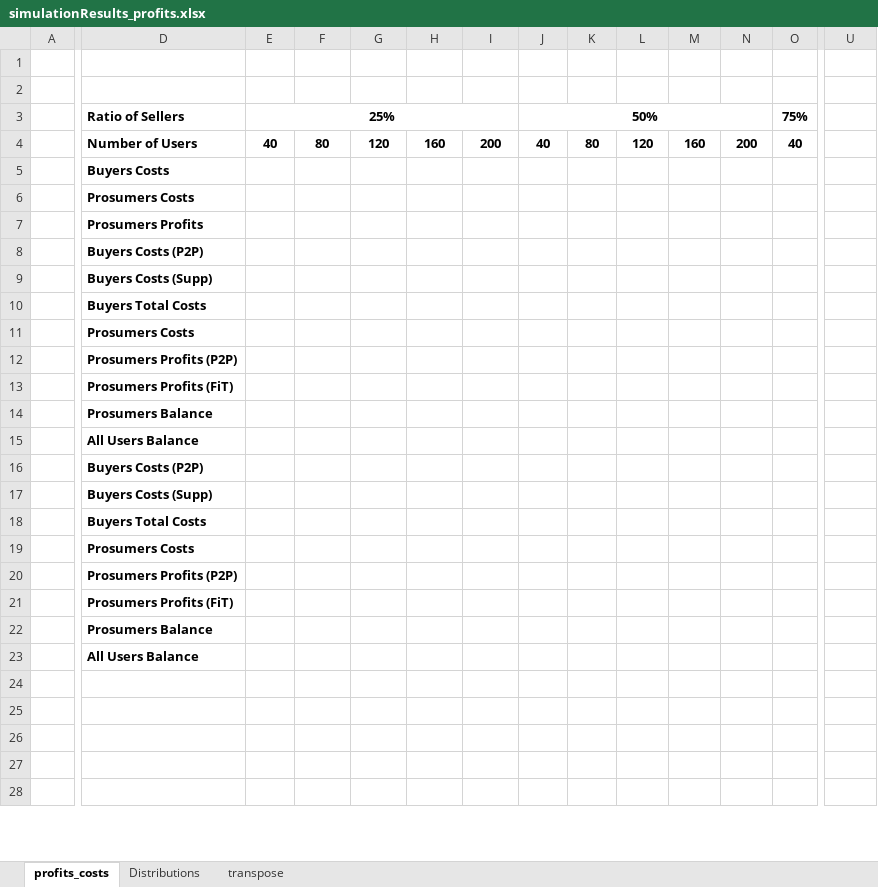
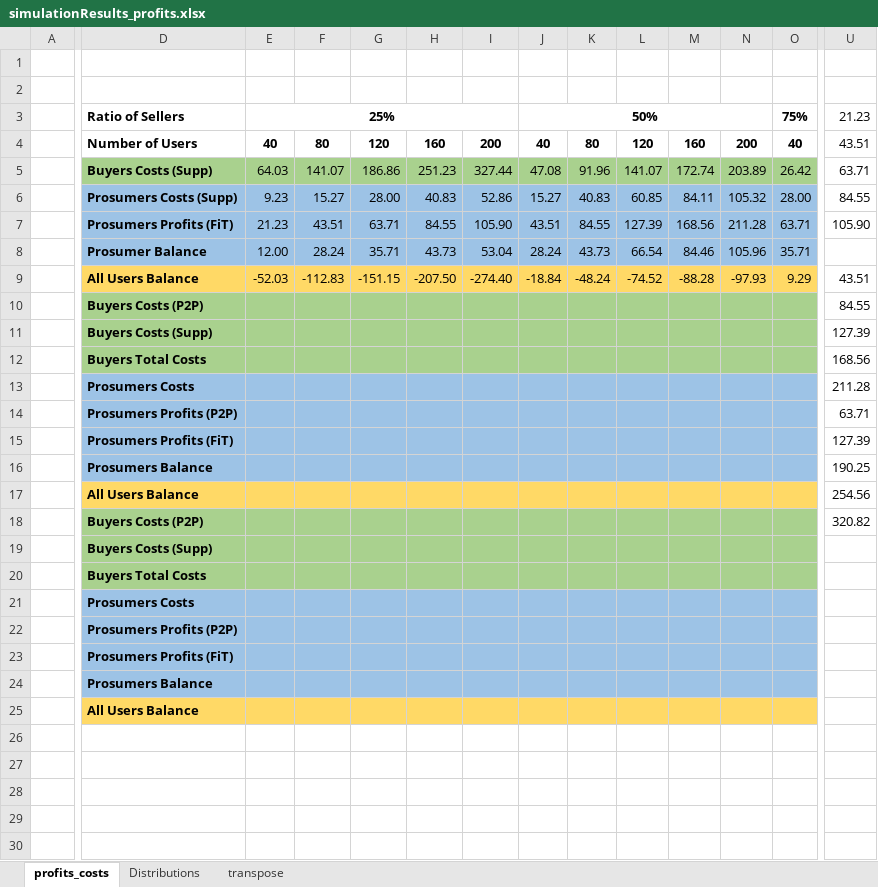
Before and after one commit to tea-chai/Clearance_Mechanisms, an Excel workbook: simulationResults_profits.xlsx, sheet profits_costs, drawn as a sheet; only a part is shown, gaps mark what is left out; values as stored, in another font and other column widths than the file's, no borders; removed rows and columns are numbered as before the commit, all else as after; rows hold the shown columns only; the diff covers the shown part only; the diff names each change by its address in the sheet, - before the commit and + after, or states it on an @@ line.

```diff
--- a/simulationResults_profits.xlsx (sheet profits_costs)
+++ b/simulationResults_profits.xlsx (sheet profits_costs)
-row 3:  | Ratio of Sellers | 25% |  |  |  |  | 50% |  |  |  |  | 75%
+row 3:  | Ratio of Sellers | 25% |  |  |  |  | 50% |  |  |  |  | 75% | 21.23
-U4: (empty)
+U4: 43.51
-row 5:  | Buyers Costs
-row 6:  | Prosumers Costs
-row 7:  | Prosumers Profits
+row 5:  | Buyers Costs (Supp) | 64.03 | 141.07 | 186.86 | 251.23 | 327.44 | 47.08 | 91.96 | 141.07 | 172.74 | 203.89 | 26.42 | 63.71
+row 6:  | Prosumers Costs (Supp) | 9.23 | 15.27 | 28.00 | 40.83 | 52.86 | 15.27 | 40.83 | 60.85 | 84.11 | 105.32 | 28.00 | 84.55
+row 7:  | Prosumers Profits (FiT) | 21.23 | 43.51 | 63.71 | 84.55 | 105.90 | 43.51 | 84.55 | 127.39 | 168.56 | 211.28 | 63.71 | 105.90
+row 8:  | Prosumer Balance | 12.00 | 28.24 | 35.71 | 43.73 | 53.04 | 28.24 | 43.73 | 66.54 | 84.46 | 105.96 | 35.71
+row 9:  | All Users Balance | -52.03 | -112.83 | -151.15 | -207.50 | -274.40 | -18.84 | -48.24 | -74.52 | -88.28 | -97.93 | 9.29 | 43.51
-D10:O12 fill: none
+D10:O12 fill: #A9D18E
-U10: (empty)
+U10: 84.55
-U11: (empty)
+U11: 127.39
-U12: (empty)
+U12: 168.56
-D13:O16 fill: none
+D13:O16 fill: #9DC3E6
-U13: (empty)
+U13: 211.28
-U14: (empty)
+U14: 63.71
-U15: (empty)
+U15: 127.39
-U16: (empty)
+U16: 190.25
-D17:O17 fill: none
+D17:O17 fill: #FFD966
-U17: (empty)
+U17: 254.56
-D18:O20 fill: none
+D18:O20 fill: #A9D18E
-U18: (empty)
+U18: 320.82
-D21:O24 fill: none
+D21:O24 fill: #9DC3E6
-D25:O25 fill: none
+D25:O25 fill: #FFD966
```
Also changed, not shown: cell formats elsewhere in this sheet, 3 other files.
